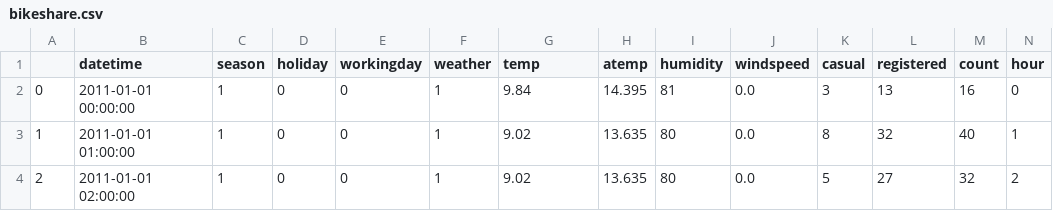
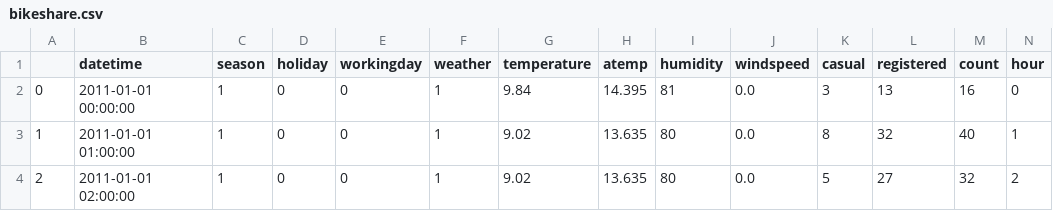
Before and after one commit to lloydong/lo-machinelearning, a CSV file: data/bikeshare.csv, drawn as a sheet; only a part is shown.

Commit message:
Update bikeshare.csv

```diff
--- a/data/bikeshare.csv
+++ b/data/bikeshare.csv
@@ -1,2 +1,2 @@
-,datetime,season,holiday,workingday,weather,temp,atemp,humidity,windspeed,casual,registered,count,hour
+,datetime,season,holiday,workingday,weather,temperature,atemp,humidity,windspeed,casual,registered,count,hour
 0,2011-01-01 00:00:00,1,0,0,1,9.84,14.395,81,0.0,3,13,16,0
```
